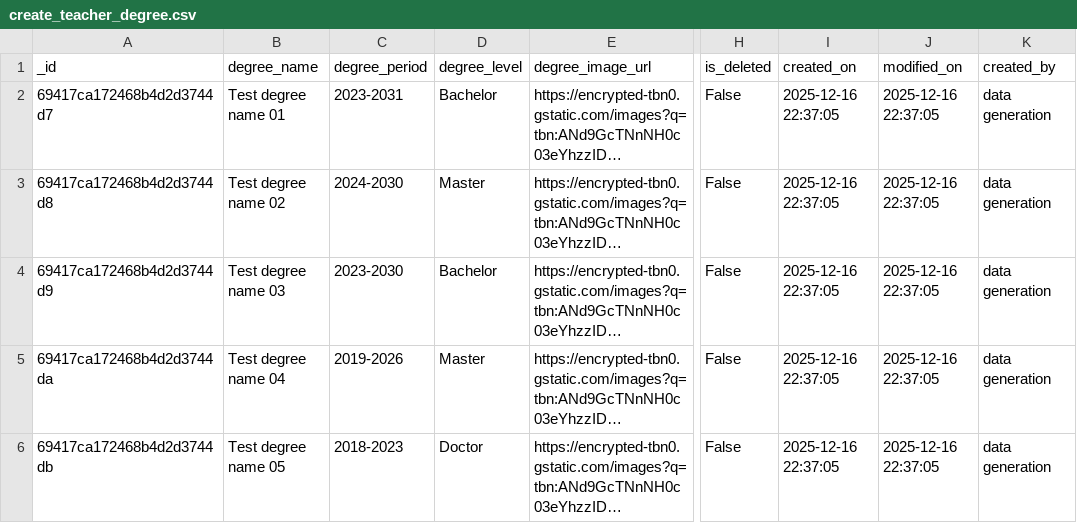
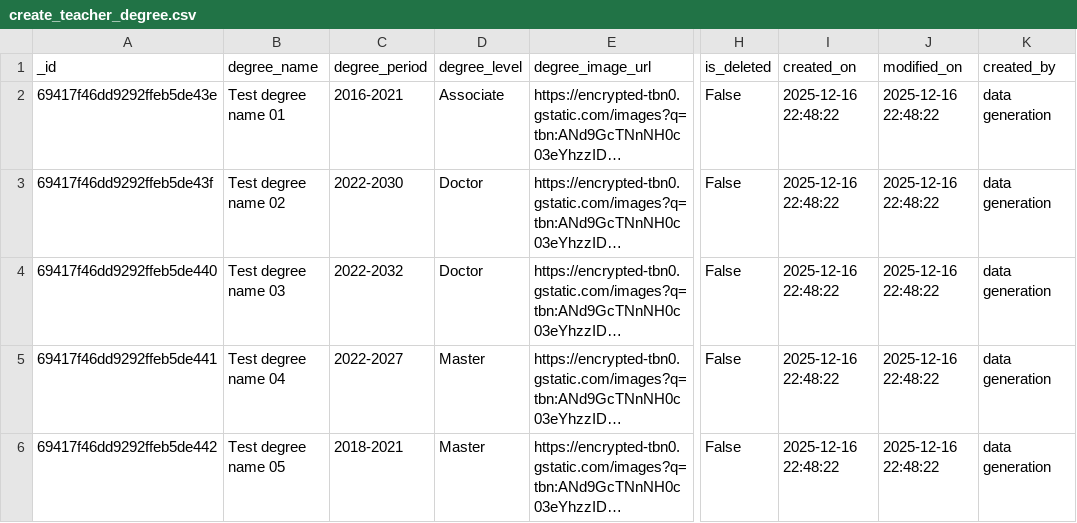
Before and after one commit to pannguyen2001/gen_data_tool, a CSV file: src/gen_data_sample/create_teacher_degree.csv, drawn as a sheet; only a part is shown, gaps mark what is left out; long unchanged cells end in …; the diff names each change by its address in the sheet, - before the commit and + after, or states it on an @@ line.

```diff
--- a/src/gen_data_sample/create_teacher_degree.csv
+++ b/src/gen_data_sample/create_teacher_degree.csv
-A2 (_id): 69417ca172468b4d2d3744d7
+A2 (_id): 69417f46dd9292ffeb5de43e
-C2 (degree_period): 2023-2031
+C2 (degree_period): 2016-2021
-D2 (degree_level): Bachelor
+D2 (degree_level): Associate
-I2:I6 (created_on): 2025-12-16 22:37:05
+I2:I6 (created_on): 2025-12-16 22:48:22
-J2:J6 (modified_on): 2025-12-16 22:37:05
+J2:J6 (modified_on): 2025-12-16 22:48:22
-A3 (_id): 69417ca172468b4d2d3744d8
+A3 (_id): 69417f46dd9292ffeb5de43f
-C3 (degree_period): 2024-2030
+C3 (degree_period): 2022-2030
-D3 (degree_level): Master
+D3 (degree_level): Doctor
-A4 (_id): 69417ca172468b4d2d3744d9
+A4 (_id): 69417f46dd9292ffeb5de440
-C4 (degree_period): 2023-2030
+C4 (degree_period): 2022-2032
-D4 (degree_level): Bachelor
+D4 (degree_level): Doctor
-A5 (_id): 69417ca172468b4d2d3744da
+A5 (_id): 69417f46dd9292ffeb5de441
-C5 (degree_period): 2019-2026
+C5 (degree_period): 2022-2027
-A6 (_id): 69417ca172468b4d2d3744db
+A6 (_id): 69417f46dd9292ffeb5de442
-C6 (degree_period): 2018-2023
+C6 (degree_period): 2018-2021
-D6 (degree_level): Doctor
+D6 (degree_level): Master
```
Also changed, not shown: account.csv, src/gen_data_sample/create_account.csv, 10 other files.
